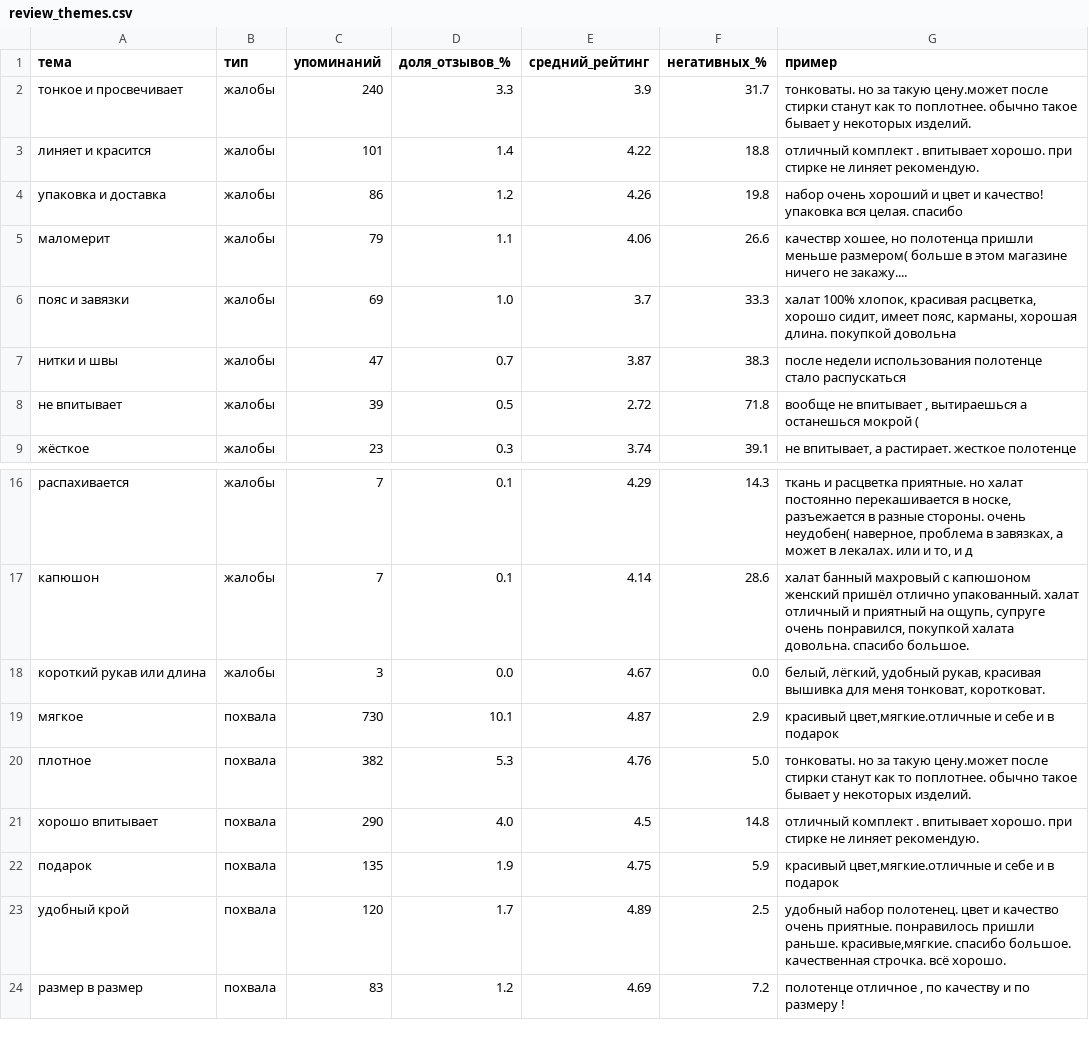
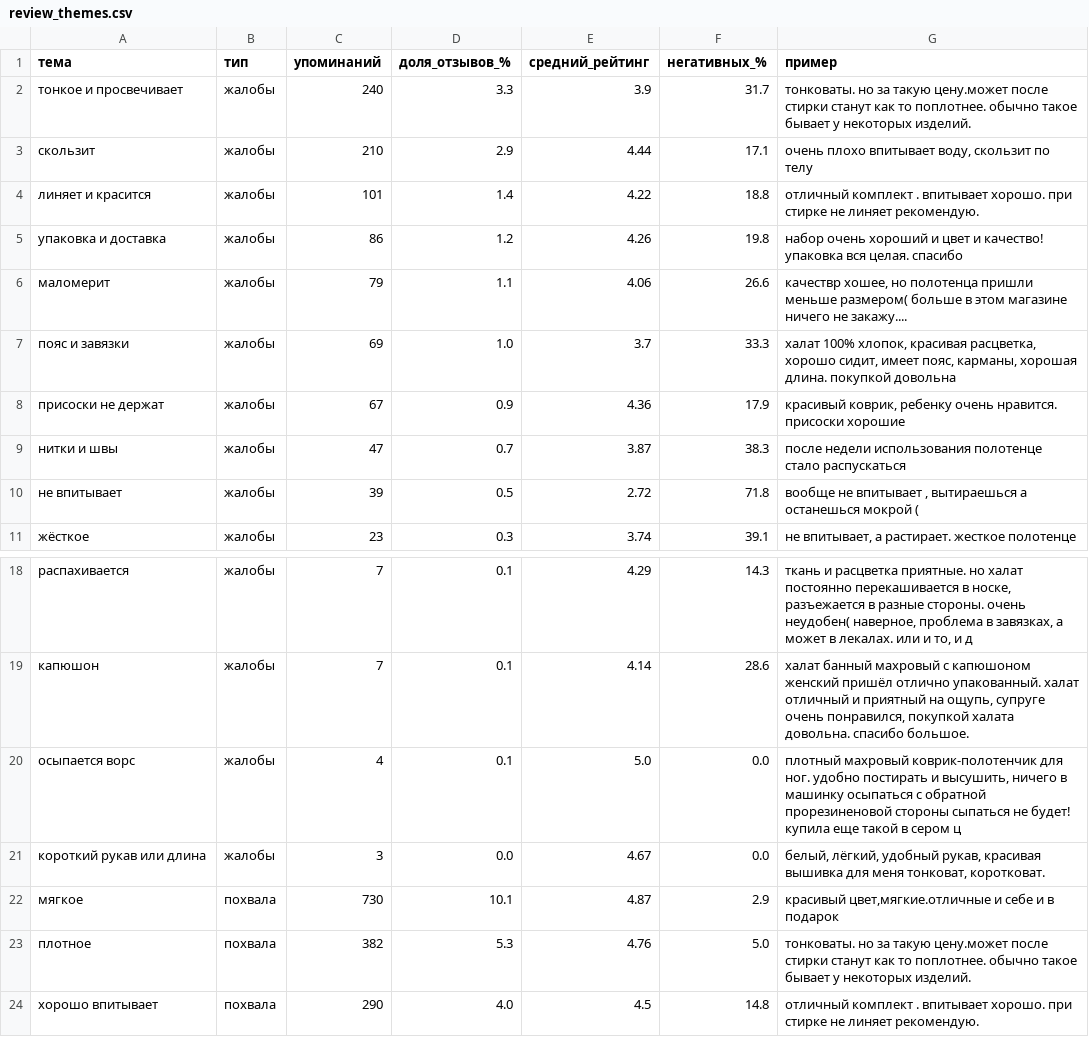
Before and after one commit to saselle/Unit_economics_MP, a CSV file: reports/review_themes.csv, drawn as a sheet; only a part is shown, gaps mark what is left out; the shorter side is filled out with more unchanged rows.

```diff
--- a/reports/review_themes.csv
+++ b/reports/review_themes.csv
@@ -2,2 +2,3 @@
 тонкое и просвечивает,жалобы,240,3.3,3.9,31.7,тонковаты. но за такую цену.может после стирки станут как то поплотнее. обычно такое бывает у некоторых изделий.
+скользит,жалобы,210,2.9,4.44,17.1,"очень плохо впитывает воду, скользит по телу"
 линяет и красится,жалобы,101,1.4,4.22,18.8,отличный комплект . впитывает хорошо. при стирке не линяет рекомендую.
@@ -6,2 +7,3 @@
 пояс и завязки,жалобы,69,1.0,3.7,33.3,"халат 100% хлопок, красивая расцветка, хорошо сидит, имеет пояс, карманы, хорошая длина. покупкой довольна"
+присоски не держат,жалобы,67,0.9,4.36,17.9,"красивый коврик, ребенку очень нравится. присоски хорошие"
 нитки и швы,жалобы,47,0.7,3.87,38.3,после недели использования полотенце стало распускаться
@@ -17,2 +19,3 @@
 капюшон,жалобы,7,0.1,4.14,28.6,"халат банный махровый с капюшоном женский пришёл отлично упакованный. халат отличный и приятный на ощупь, супруге очень понравился, покупкой халата довольна. спасибо большое."
+осыпается ворс,жалобы,4,0.1,5.0,0.0,"плотный махровый коврик-полотенчик для ног. удобно постирать и высушить, ничего в машинку осыпаться с обратной прорезиненовой стороны сыпаться не будет! купила еще такой в сером ц"
 короткий рукав или длина,жалобы,3,0.0,4.67,0.0,"белый, лёгкий, удобный рукав, красивая вышивка для меня тонковат, коротковат."
```
Also changed, not shown: reports/format_analysis.csv, reports/price_buckets.csv, 17 other files.
